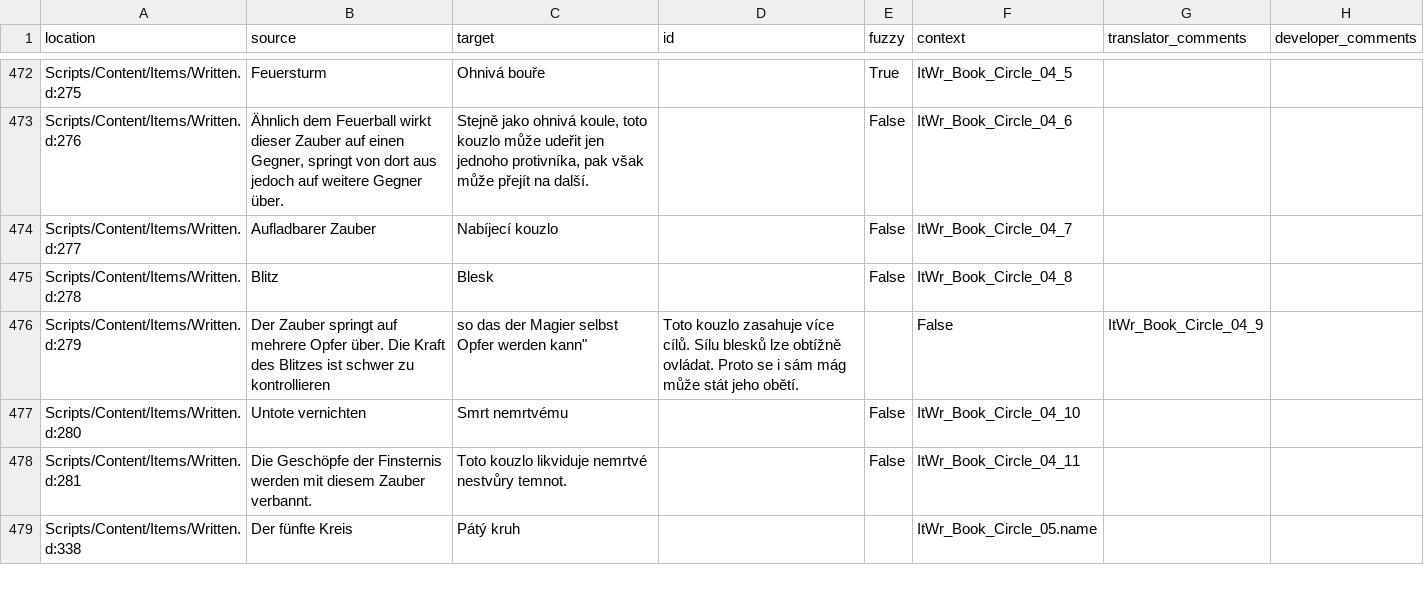
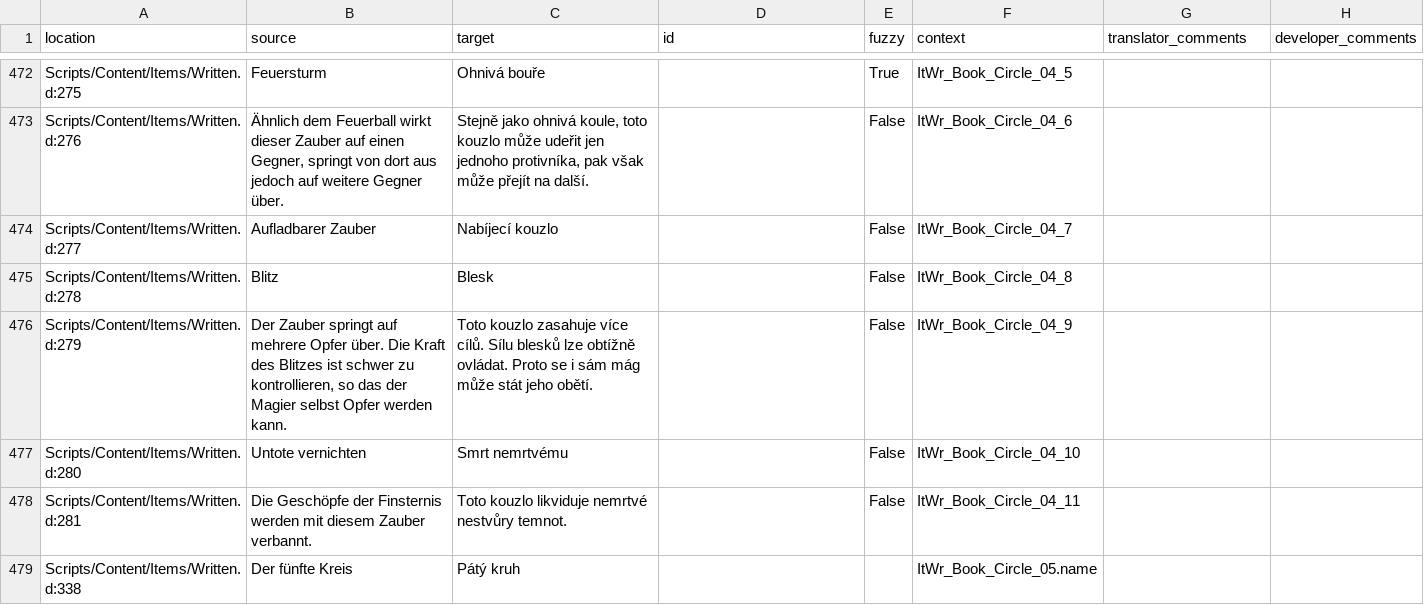
Before and after one commit to auronen/Gothic-Sequel-localization, a CSV file: .translations/cs/Items.csv, drawn as a sheet; only a part is shown, gaps mark what is left out.

```diff
--- a/.translations/cs/Items.csv
+++ b/.translations/cs/Items.csv
@@ -475,3 +475,3 @@
 "Scripts/Content/Items/Written.d:278","Blitz","Blesk","","False","ItWr_Book_Circle_04_8","",""
-"Scripts/Content/Items/Written.d:279","Der Zauber springt auf mehrere Opfer über. Die Kraft des Blitzes ist schwer zu kontrollieren"," so das der Magier selbst Opfer werden kann""","Toto kouzlo zasahuje více cílů. Sílu blesků lze obtížně ovládat. Proto se i sám mág může stát jeho obětí.","","False","ItWr_Book_Circle_04_9",""
+"Scripts/Content/Items/Written.d:279","Der Zauber springt auf mehrere Opfer über. Die Kraft des Blitzes ist schwer zu kontrollieren, so das der Magier selbst Opfer werden kann.","Toto kouzlo zasahuje více cílů. Sílu blesků lze obtížně ovládat. Proto se i sám mág může stát jeho obětí.","","False","ItWr_Book_Circle_04_9","",""
 "Scripts/Content/Items/Written.d:280","Untote vernichten","Smrt nemrtvému","","False","ItWr_Book_Circle_04_10","",""
```
Also changed, not shown: .translations/de/Items.csv, .translations/en/Items.csv, 7 other files.
